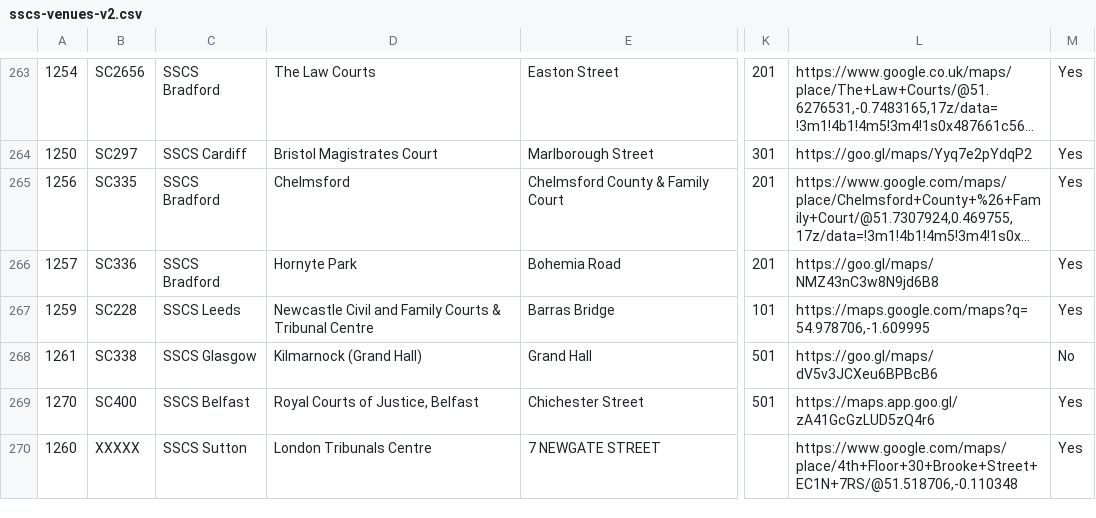
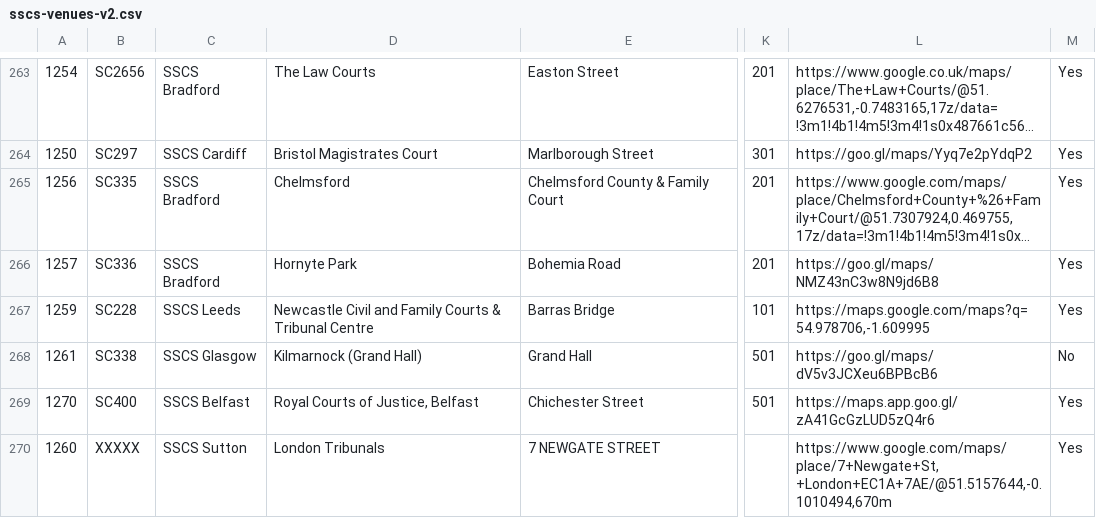
Before and after one commit to hmcts/sscs-common, a CSV file: src/main/resources/reference-data/sscs-venues-v2.csv, drawn as a sheet; only a part is shown, gaps mark what is left out; long unchanged cells end in …; the diff names each change by its address in the sheet, - before the commit and + after, or states it on an @@ line.

Commit message:
remove old airlookup update sscs-venues-v2.csv

```diff
--- a/src/main/resources/reference-data/sscs-venues-v2.csv
+++ b/src/main/resources/reference-data/sscs-venues-v2.csv
-D270: London Tribunals Centre
+D270: London Tribunals
-L270: https://www.google.com/maps/place/4th+Floor+30+Brooke+Street+EC1N+7RS/@51.518706,-0.110348
+L270: https://www.google.com/maps/place/7+Newgate+St,+London+EC1A+7AE/@51.5157644,-0.1010494,670m
```
Also changed, not shown: 2 other files.
